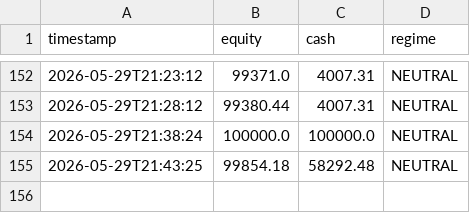
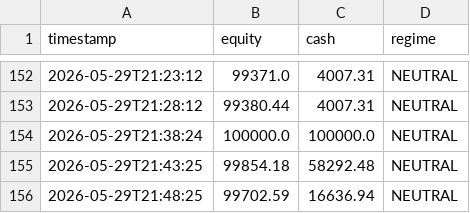
Before and after one commit to khinebo/trading_dashboard, a CSV file: live_equity_crypto.csv, drawn as a sheet; only a part is shown, gaps mark what is left out; the diff names each change by its address in the sheet, - before the commit and + after, or states it on an @@ line.

```diff
--- a/live_equity_crypto.csv
+++ b/live_equity_crypto.csv
+row 156: 2026-05-29T21:48:25 | 99702.59 | 16636.94 | NEUTRAL
```
Also changed, not shown: live_trades_crypto.csv.
